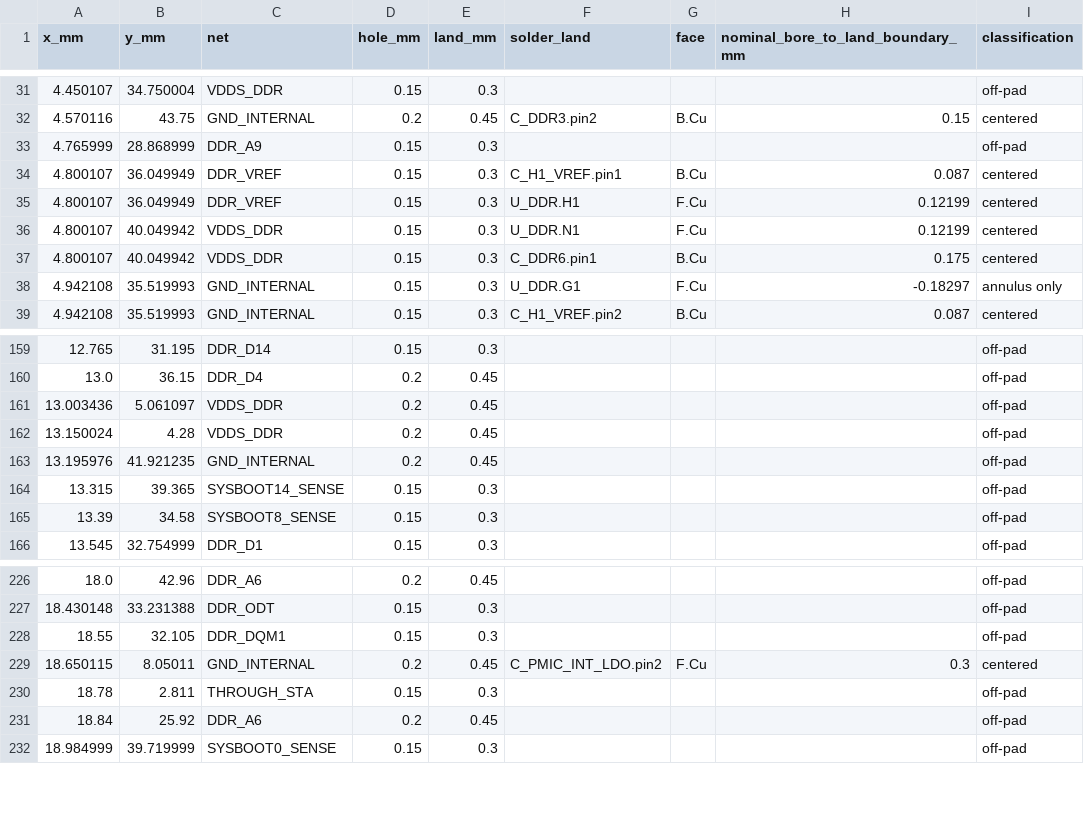
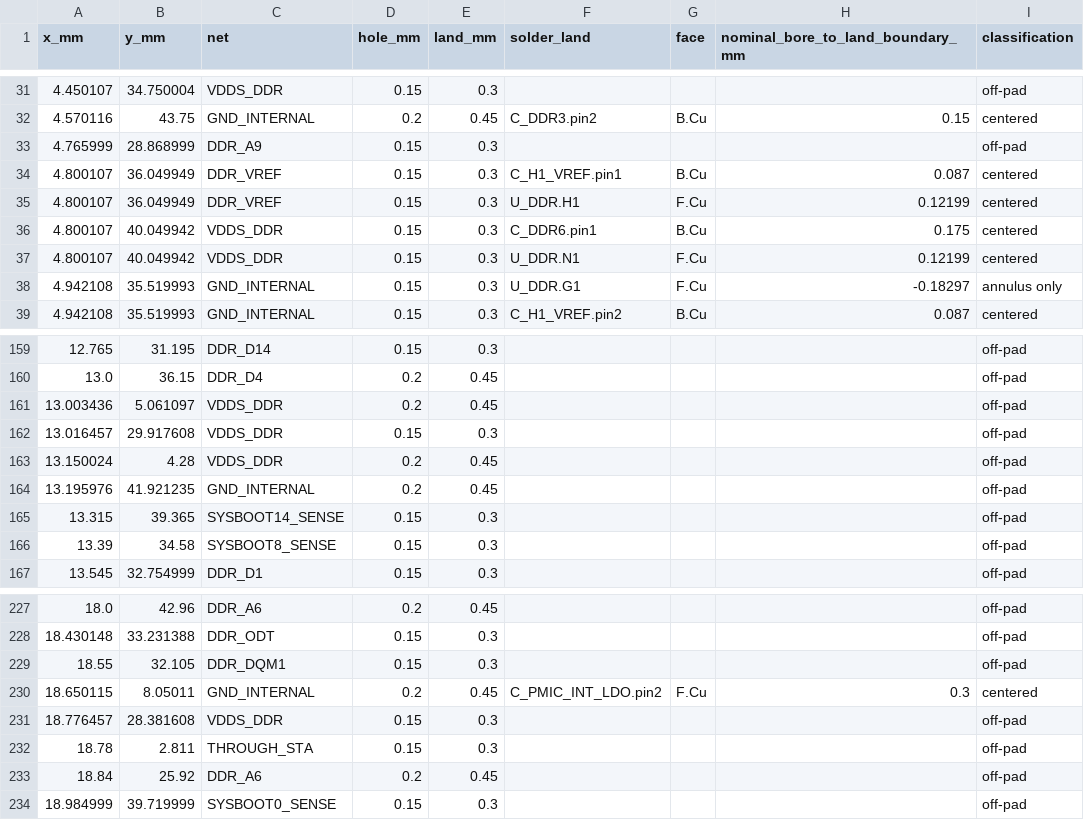
Before and after one commit to Abse2001/pixel-dash, a CSV file: module/via-map.csv, drawn as a sheet; only a part is shown, gaps mark what is left out.

```diff
--- a/module/via-map.csv
+++ b/module/via-map.csv
@@ -35,4 +35,4 @@ x_mm,y_mm,net,hole_mm,land_mm,solder_land,face,nominal_bore_to_land_boundary_mm,
 4.800107,36.049949,DDR_VREF,0.15,0.3,U_DDR.H1,F.Cu,0.12199,centered
+4.800107,40.049942,VDDS_DDR,0.15,0.3,C_DDR6.pin1,B.Cu,0.175,centered
 4.800107,40.049942,VDDS_DDR,0.15,0.3,U_DDR.N1,F.Cu,0.12199,centered
-4.800107,40.049942,VDDS_DDR,0.15,0.3,C_DDR6.pin1,B.Cu,0.175,centered
 4.942108,35.519993,GND_INTERNAL,0.15,0.3,U_DDR.G1,F.Cu,-0.18297,annulus only
@@ -161,2 +161,3 @@ x_mm,y_mm,net,hole_mm,land_mm,solder_land,face,nominal_bore_to_land_boundary_mm,
 13.003436,5.061097,VDDS_DDR,0.2,0.45,,,,off-pad
+13.016457,29.917608,VDDS_DDR,0.15,0.3,,,,off-pad
 13.150024,4.28,VDDS_DDR,0.2,0.45,,,,off-pad
@@ -229,2 +230,3 @@ x_mm,y_mm,net,hole_mm,land_mm,solder_land,face,nominal_bore_to_land_boundary_mm,
 18.650115,8.05011,GND_INTERNAL,0.2,0.45,C_PMIC_INT_LDO.pin2,F.Cu,0.3,centered
+18.776457,28.381608,VDDS_DDR,0.15,0.3,,,,off-pad
 18.78,2.811,THROUGH_STA,0.15,0.3,,,,off-pad
```
Also changed, not shown: module/timing.csv, 6 other files.
